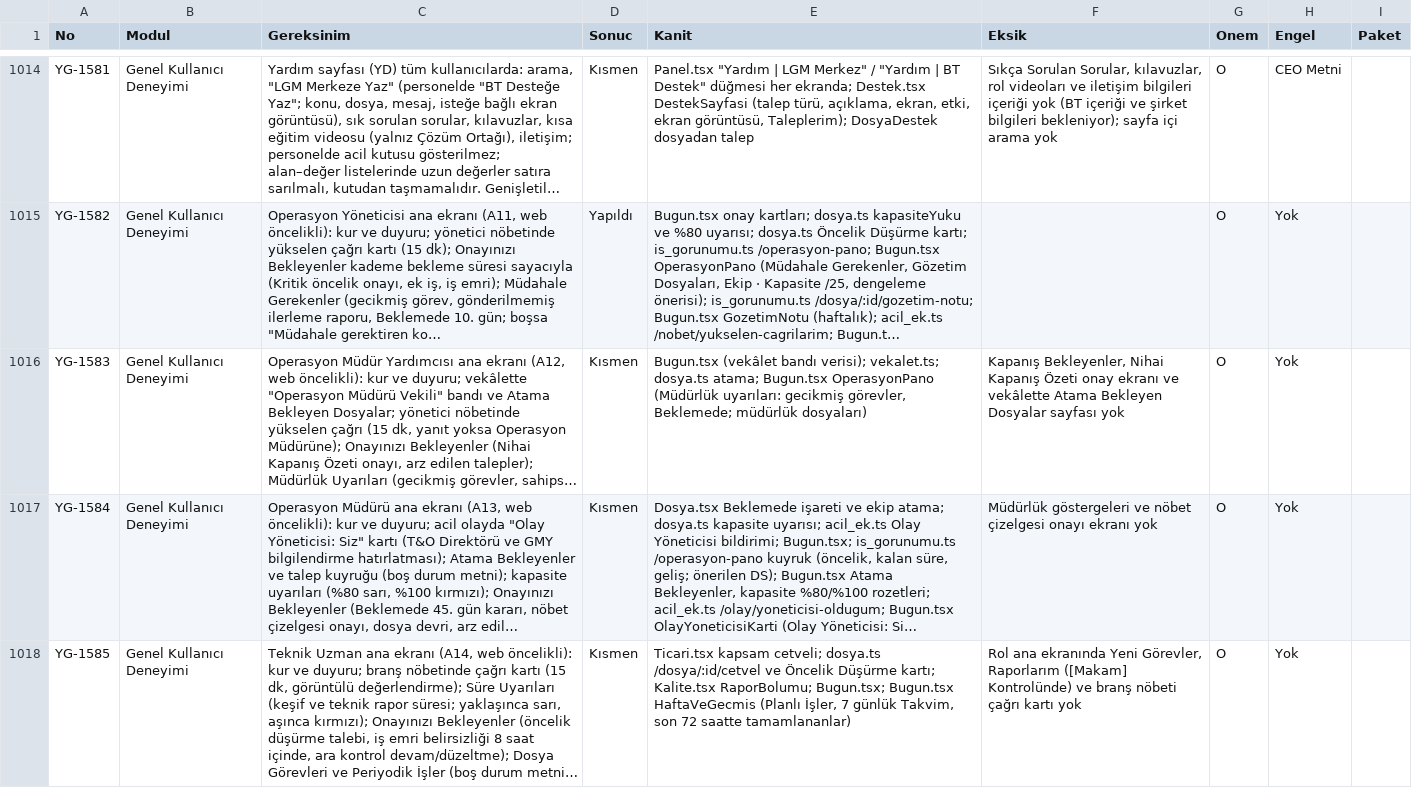
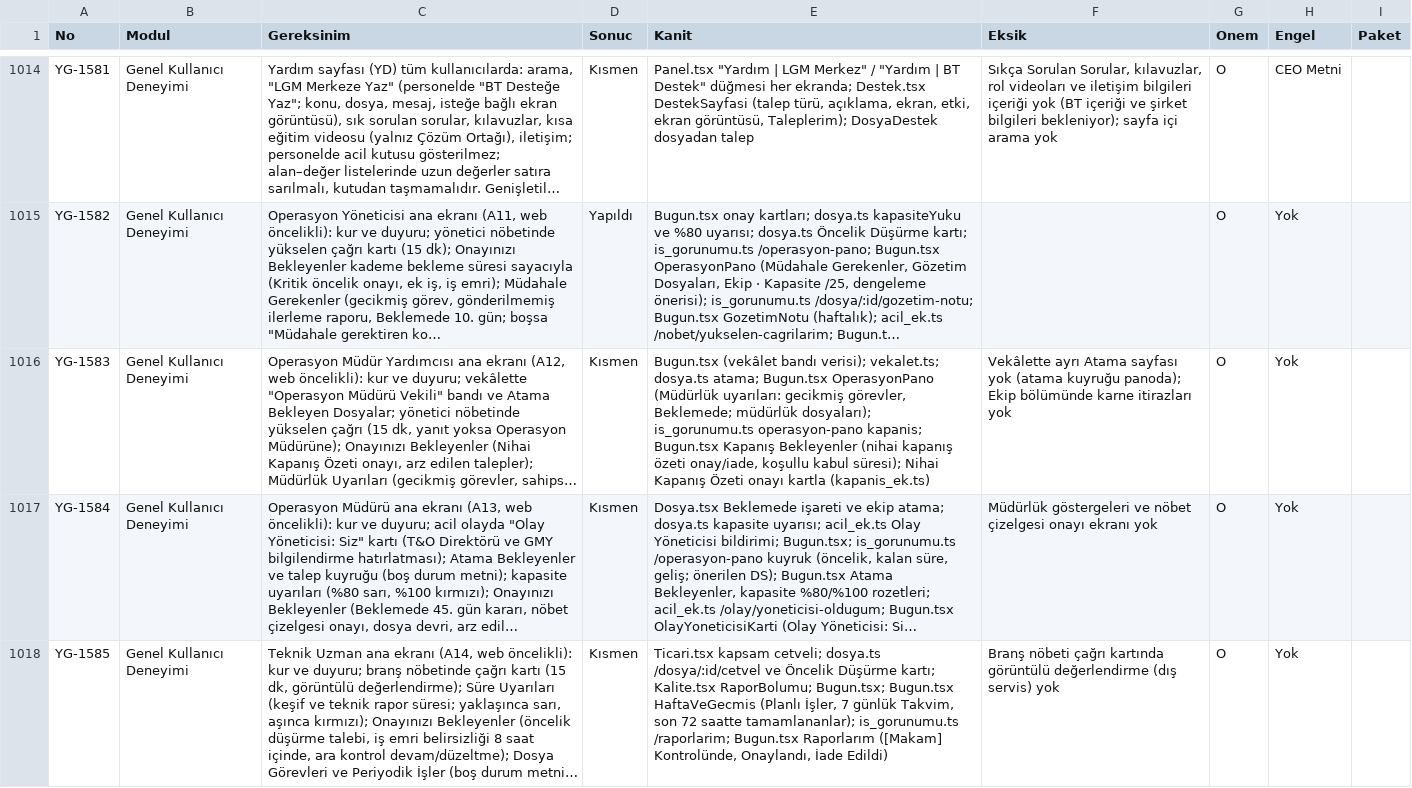
Before and after one commit to uakpinar722/YATONET360, a TSV file: KALAN_IS.tsv, drawn as a sheet; only a part is shown, gaps mark what is left out; long unchanged cells end in …; the diff covers the shown part only; the diff names each change by its address in the sheet, - before the commit and + after, or states it on an @@ line.

```diff
--- a/KALAN_IS.tsv
+++ b/KALAN_IS.tsv
-E1016 (Kanit): …Beklemede; müdürlük dosyaları)
+E1016 (Kanit): …Beklemede; müdürlük dosyaları); is_gorunumu.ts operasyon-pano kapanis; Bugun.tsx Kapanış Bekleyenler (nihai kapanış özeti onay/iade, koşullu kabul süresi); Nihai Kapanış Özeti onayı kartla (kapanis_ek.ts)
-F1016 (Eksik): Kapanış Bekleyenler, Nihai Kapanış Özeti onay ekranı ve vekâlette Atama Bekleyen Dosyalar sayfası yok
+F1016 (Eksik): Vekâlette ayrı Atama sayfası yok (atama kuyruğu panoda); Ekip bölümünde karne itirazları yok
-E1018 (Kanit): …72 saatte tamamlananlar)
+E1018 (Kanit): …72 saatte tamamlananlar); is_gorunumu.ts /raporlarim; Bugun.tsx Raporlarım ([Makam] Kontrolünde, Onaylandı, İade Edildi)
-F1018 (Eksik): Rol ana ekranında Yeni Görevler, Raporlarım ([Makam] Kontrolünde) ve branş nöbeti çağrı kartı yok
+F1018 (Eksik): Branş nöbeti çağrı kartında görüntülü değerlendirme (dış servis) yok
```
Also changed, not shown: 25 edited cells elsewhere in this file, 22 other files.
